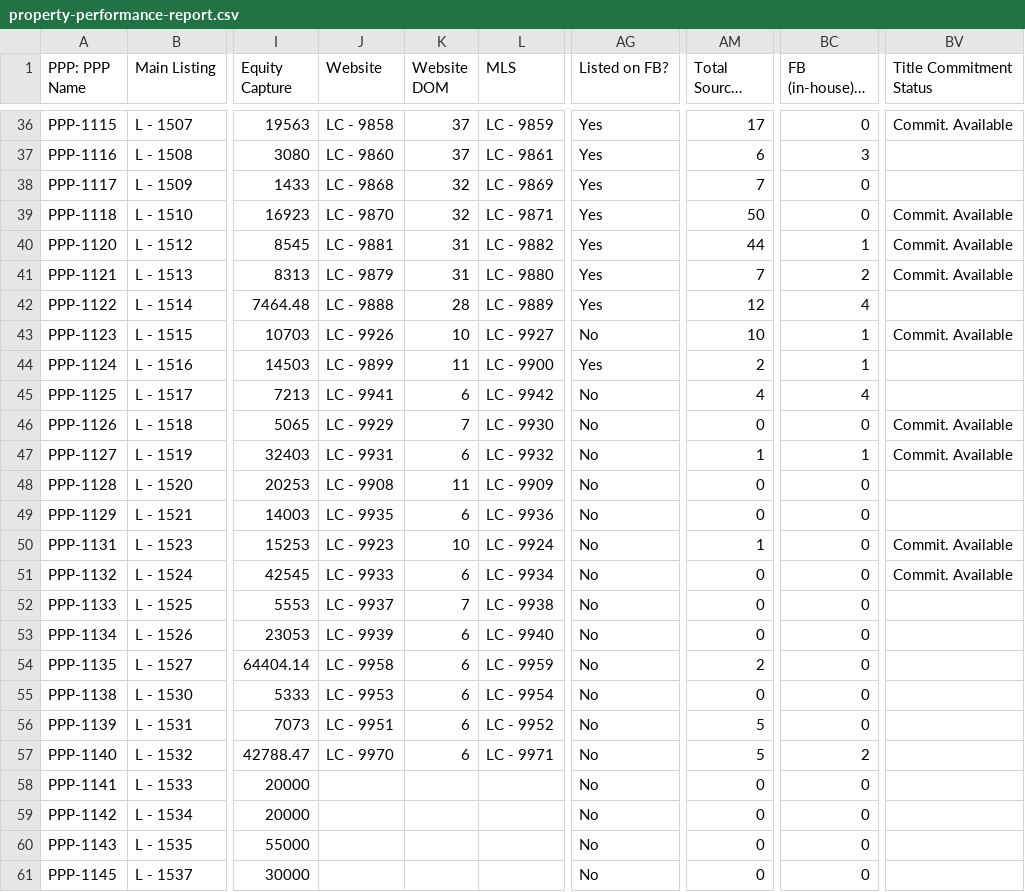
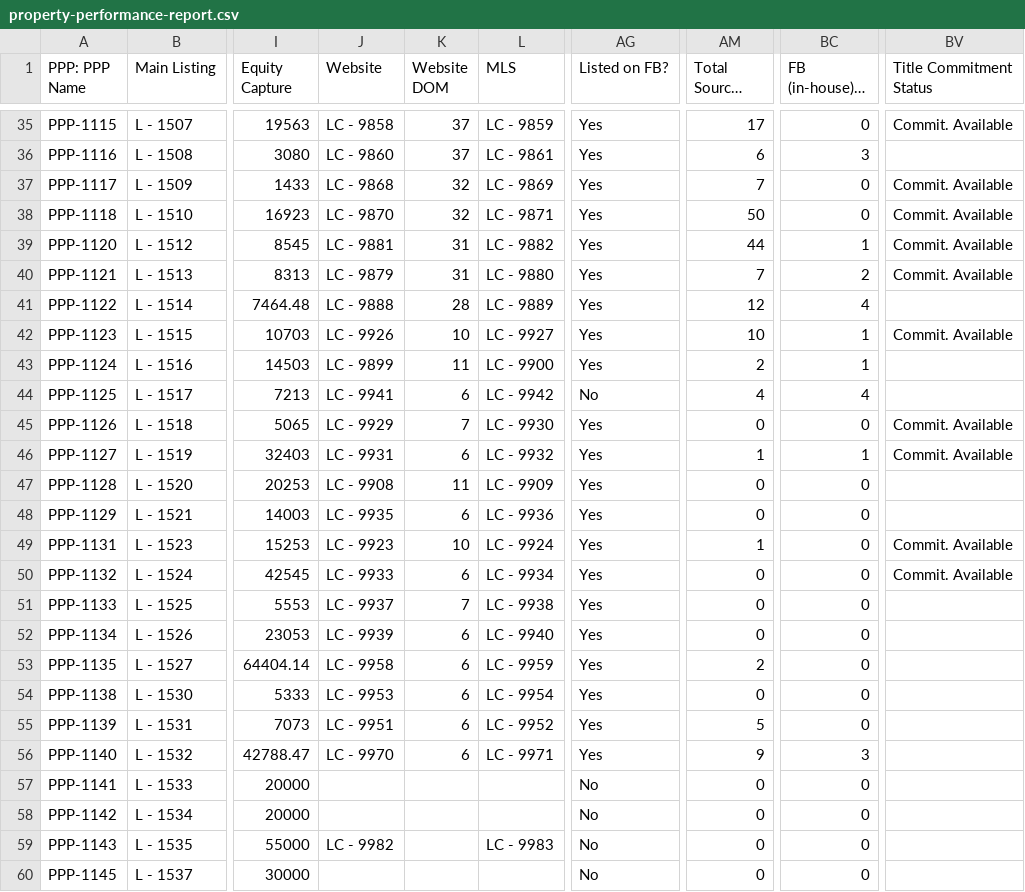
Before and after one commit to GoldSoilInc/Property-Card-Reports, a CSV file: data/property-performance-report.csv, drawn as a sheet; only a part is shown, gaps mark what is left out; long unchanged cells end in …; addresses are those after the commit; the diff covers the shown part only; the diff names each change by its address in the sheet, - before the commit and + after, or states it on an @@ line.

```diff
--- a/data/property-performance-report.csv
+++ b/data/property-performance-report.csv
-BV37 (Title Commitment Status): (empty)
+BV37 (Title Commitment Status): Commit. Available
-AG42 (Listed on FB?): No
+AG42 (Listed on FB?): Yes
-AG45:AG56 (Listed on FB?): No
+AG45:AG56 (Listed on FB?): Yes
-AM56 (Total Sourced Leads): 5
+AM56 (Total Sourced Leads): 9
-BC56 (FB (in-house) - Sourced): 2
+BC56 (FB (in-house) - Sourced): 3
-J59 (Website): (empty)
+J59 (Website): LC - 9982
-L59 (MLS): (empty)
+L59 (MLS): LC - 9983
```
Also changed, not shown: 1 removed row and 1 edited cell elsewhere in this file.
